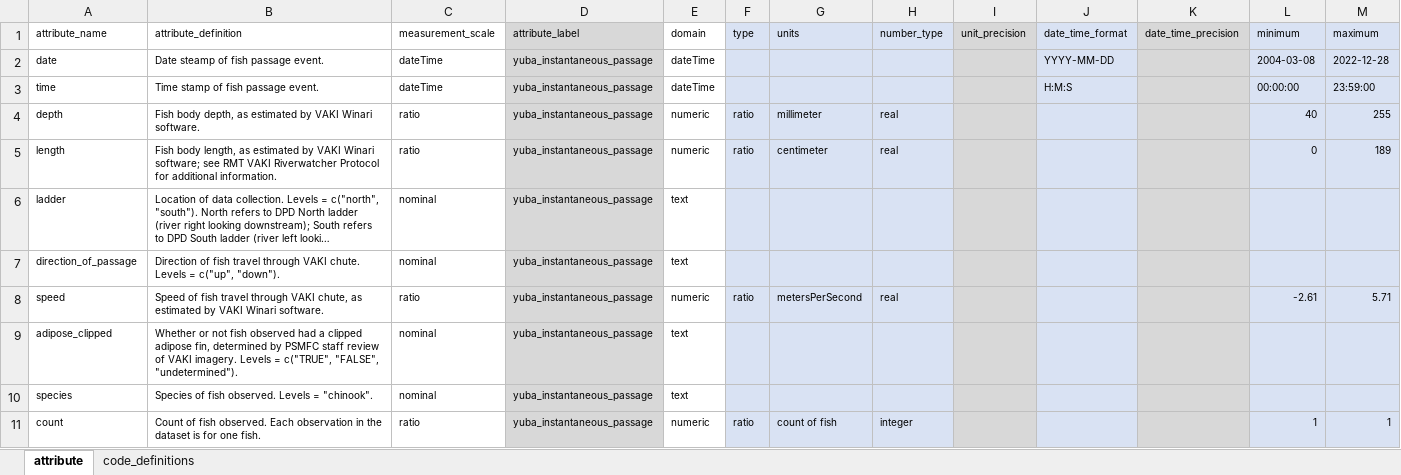
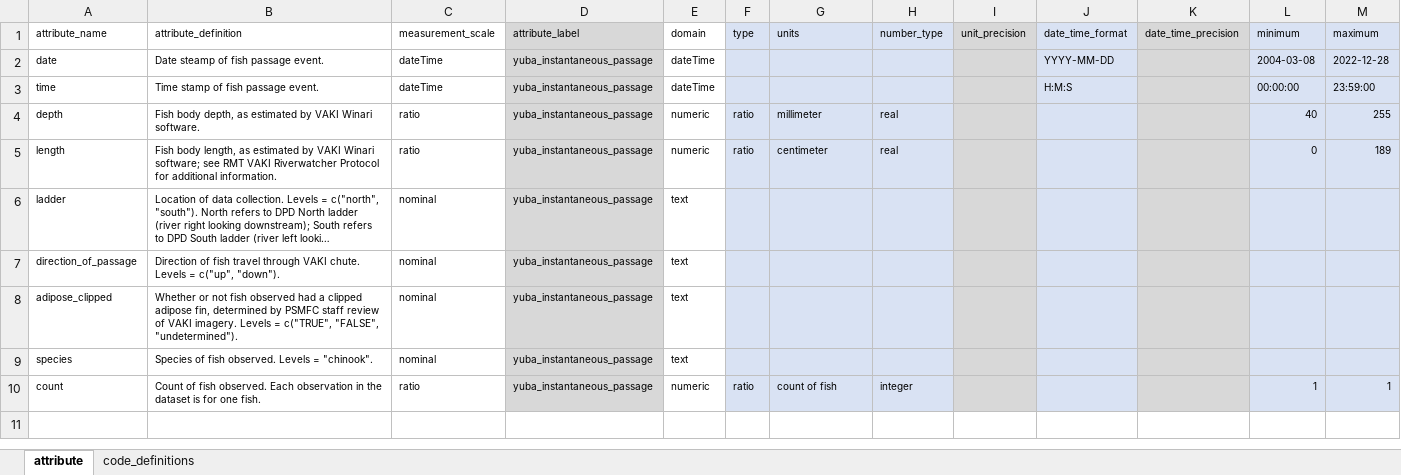
Before and after one commit to SRJPE/jpe-yuba-adult-edi, an Excel workbook: data-raw/metadata/yuba_instantaneous_passage.xlsx, sheet attribute, drawn as a sheet; long unchanged cells end in …; values as stored, in another font and other column widths than the file's, no borders; the diff names each change by its address in the sheet, - before the commit and + after, or states it on an @@ line.

Commit message:
removes speed column from instantaneous data table and validates xml

```diff
--- a/data-raw/metadata/yuba_instantaneous_passage.xlsx (sheet attribute)
+++ b/data-raw/metadata/yuba_instantaneous_passage.xlsx (sheet attribute)
-row 8: speed | Speed of fish travel through VAKI chute, as estimated by VAKI Winari software. | ratio | yuba_instantaneous_passage | numeric | ratio | metersPerSecond | real |  |  |  | -2.61 | 5.71
```
Also changed, not shown: 3 other files.
